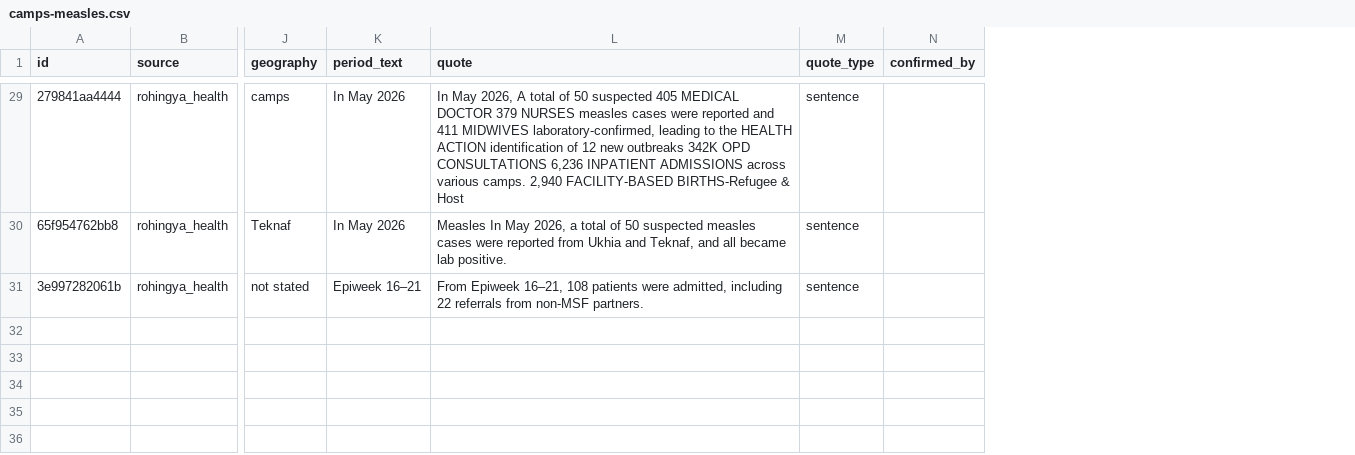
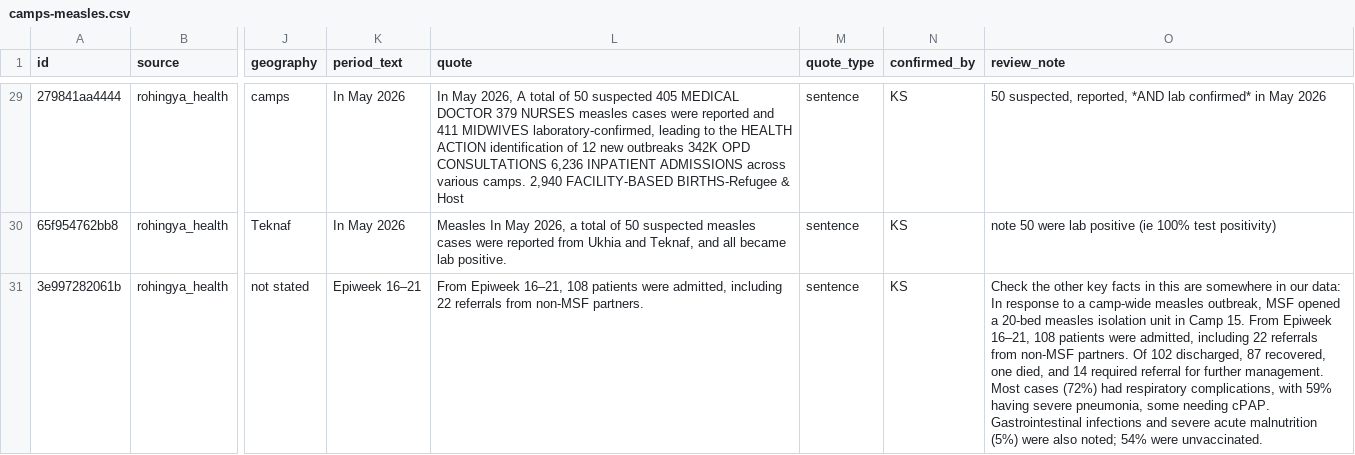
Before and after one commit to kathsherratt/measles-bgd, a CSV file: data/camps-measles.csv, drawn as a sheet; only a part is shown, gaps mark what is left out; ↵ is a line break in a cell; the diff covers the shown part only; the diff names each change by its address in the sheet, - before the commit and + after, or states it on an @@ line.

Commit message:
feat(report): show source-checked age and camp figures
Copies the first source review into the candidate CSVs: confirmed_by
for 62 confirmed rows and a review_note column for the reviewer's case
base and period notes. Adds hand-entered rows where the text layer is
garbled (72% zero-dose) or unmatched (MSF Camp 15 unit figures), marked
quote_type manual. The extraction script keeps confirmed, annotated and
manual rows on rerun. Events: campaign phases from the review (high-risk
upazilas 5 April, nationwide 20 April). The report now shows the
confirmed figures, age shares and cumulative camp cases against DGHS
Cox's Bazar.

Commit-Via: LLM from @kathsherratt

```diff
--- a/data/camps-measles.csv
+++ b/data/camps-measles.csv
+column O (review_note), rows 29-31: 50 suspected, reported, *AND lab confirmed* in May 2026 | note 50 were lab positive (ie 100% test positivity) | Check the other key facts in this are somewhere in our data: ↵ In response to a camp-wide measles outbreak, MSF opened a 20-bed measles isolation unit in Camp 15. From Epiweek 16–21, 108 patients were admitted, including 22 referrals from non-MSF partners. Of 102 discharged, 87 recovered, one died, and 14 required referral for further management. Most cases (72%) had respiratory complications, with 59% having severe pneumonia, some needing cPAP. Gastrointestinal infections and severe acute malnutrition (5%) were also noted; 54% were unvaccinated.
-N29:N31 (confirmed_by): (empty)
+N29:N31 (confirmed_by): KS
```
Also changed, not shown: 8 added rows and 27 edited cells elsewhere in this file, assets/case-definitions.csv, assets/events.csv, 3 other files.
